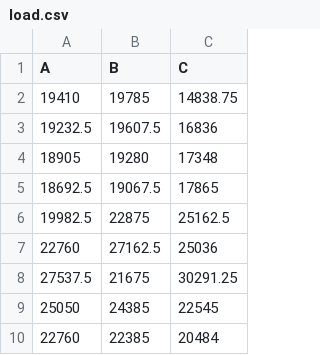
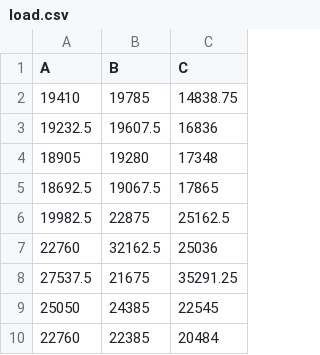
Before and after one commit to kamaladekola/cross_border-CM, a CSV file: Input/load.csv, drawn as a sheet; only a part is shown.

```diff
--- a/Input/load.csv
+++ b/Input/load.csv
@@ -6,4 +6,4 @@ A;B;C
 19982.5;22875;25162.5
-22760;27162.5;25036
-27537.5;21675;30291.25
+22760;32162.5;25036
+27537.5;21675;35291.25
 25050;24385;22545
```
Also changed, not shown: Results/Scenario_1_EOM_Zone_A_ref.csv, Results/Scenario_1_EOM_Zone_B_ref.csv, 16 other files.
